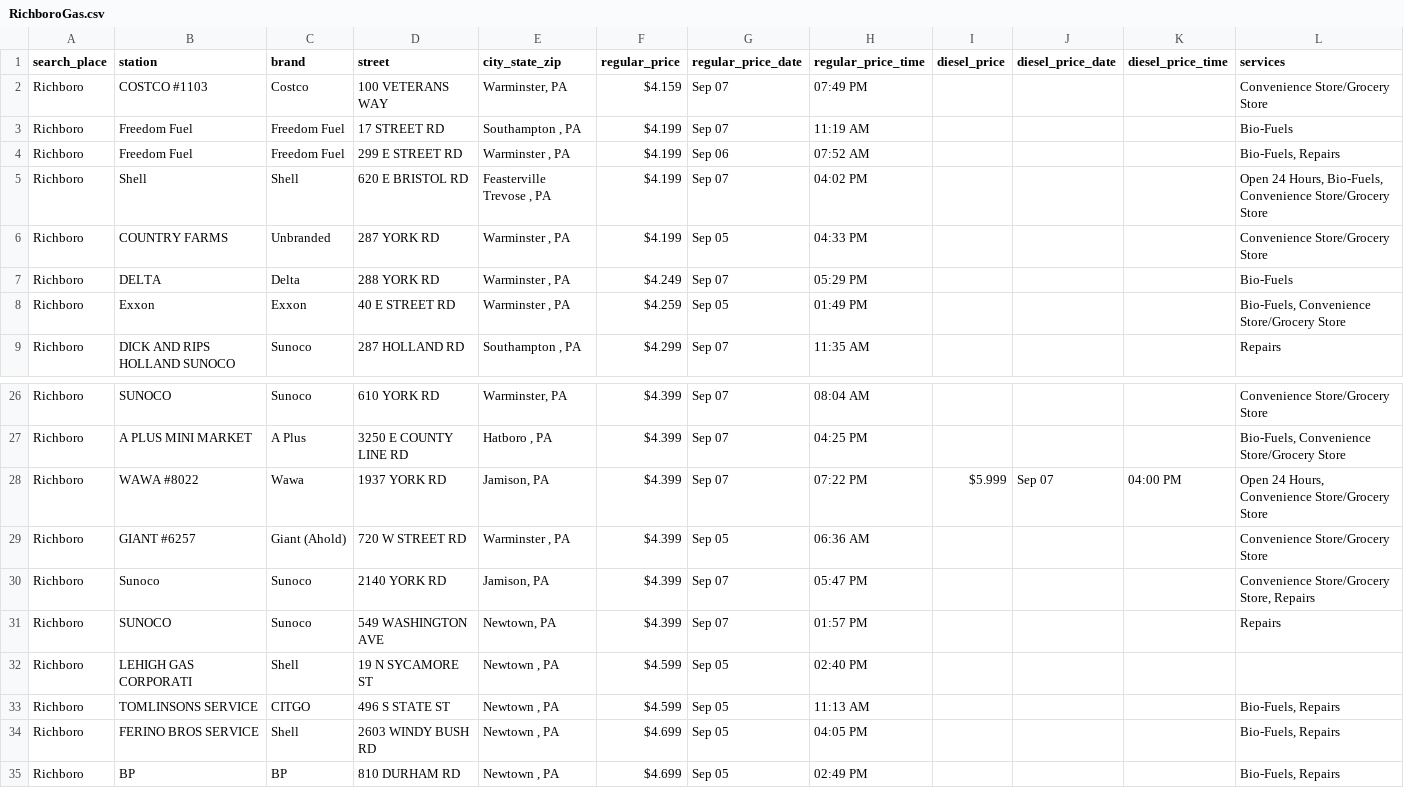
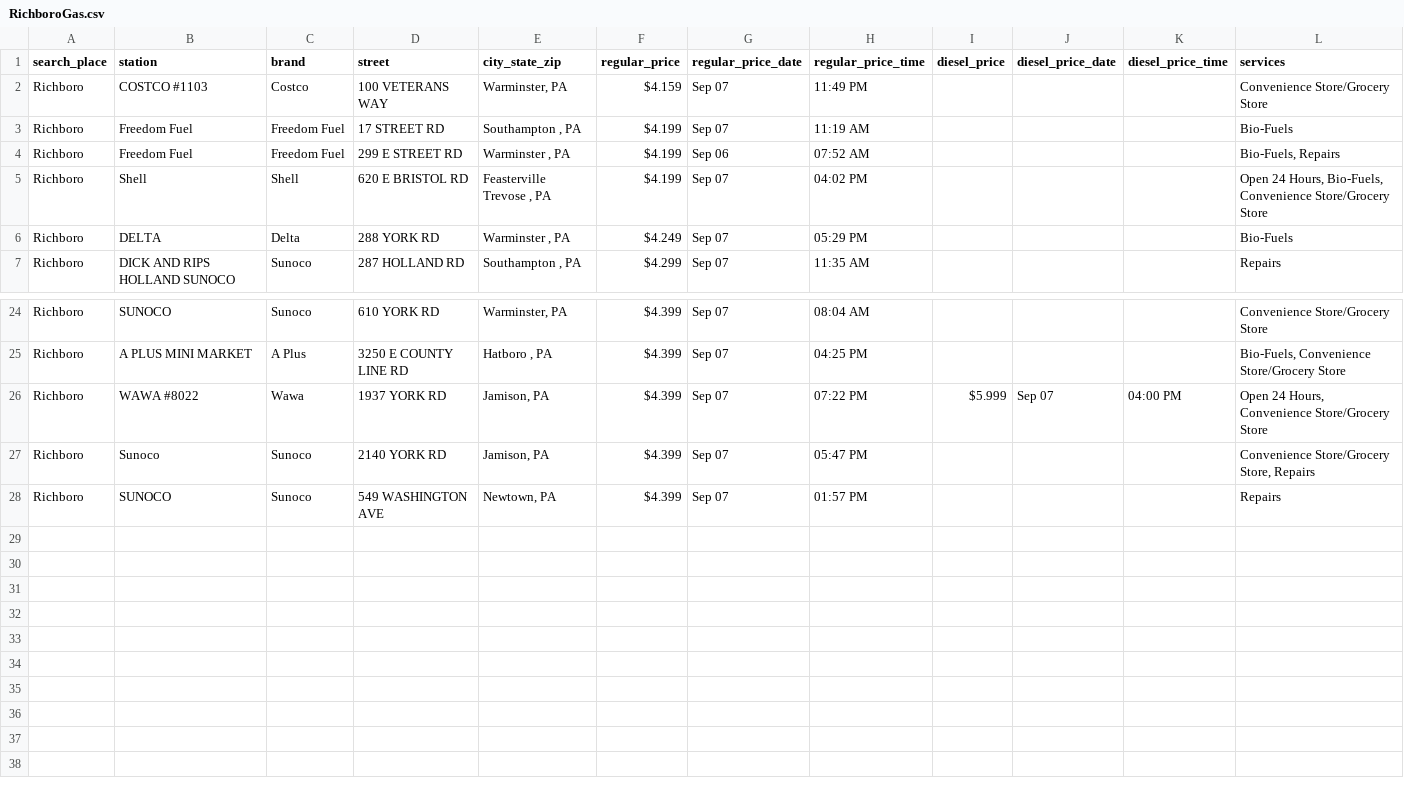
Before and after one commit to CUlleryUSATRepos/BucksGasRepo, a CSV file: BucksGasPrices/RichboroGas.csv, drawn as a sheet; only a part is shown, gaps mark what is left out; the diff covers the shown part only.

Commit message:
Auto update gas prices 2026-09-08 02:01:00

```diff
--- a/BucksGasPrices/RichboroGas.csv
+++ b/BucksGasPrices/RichboroGas.csv
@@ -1,3 +1,3 @@
 search_place,station,brand,street,city_state_zip,regular_price,regular_price_date,regular_price_time,diesel_price,diesel_price_date,diesel_price_time,services
-Richboro,COSTCO #1103,Costco,100 VETERANS WAY,"Warminster, PA",$4.159,Sep 07,07:49 PM,,,,Convenience Store/Grocery Store
+Richboro,COSTCO #1103,Costco,100 VETERANS WAY,"Warminster, PA",$4.159,Sep 07,11:49 PM,,,,Convenience Store/Grocery Store
 Richboro,Freedom Fuel,Freedom Fuel,17 STREET RD,"Southampton , PA",$4.199,Sep 07,11:19 AM,,,,Bio-Fuels
@@ -5,5 +5,3 @@ Richboro,Freedom Fuel,Freedom Fuel,299 E STREET RD,"Warminster , PA",$4.199,Sep
 Richboro,Shell,Shell,620 E BRISTOL RD,"Feasterville Trevose , PA",$4.199,Sep 07,04:02 PM,,,,"Open 24 Hours, Bio-Fuels, Convenience Store/Grocery Store"
-Richboro,COUNTRY FARMS,Unbranded,287 YORK RD,"Warminster , PA",$4.199,Sep 05,04:33 PM,,,,Convenience Store/Grocery Store
 Richboro,DELTA,Delta,288 YORK RD,"Warminster , PA",$4.249,Sep 07,05:29 PM,,,,Bio-Fuels
-Richboro,Exxon,Exxon,40 E STREET RD,"Warminster , PA",$4.259,Sep 05,01:49 PM,,,,"Bio-Fuels, Convenience Store/Grocery Store"
 Richboro,DICK AND RIPS HOLLAND SUNOCO,Sunoco,287 HOLLAND RD,"Southampton , PA",$4.299,Sep 07,11:35 AM,,,,Repairs
@@ -28,8 +26,3 @@ Richboro,A PLUS MINI MARKET,A Plus,3250 E COUNTY LINE RD,"Hatboro , PA",$4.399,S
 Richboro,WAWA #8022,Wawa,1937 YORK RD,"Jamison, PA",$4.399,Sep 07,07:22 PM,$5.999,Sep 07,04:00 PM,"Open 24 Hours, Convenience Store/Grocery Store"
-Richboro,GIANT #6257,Giant (Ahold),720 W STREET RD,"Warminster , PA",$4.399,Sep 05,06:36 AM,,,,Convenience Store/Grocery Store
 Richboro,Sunoco,Sunoco,2140 YORK RD,"Jamison, PA",$4.399,Sep 07,05:47 PM,,,,"Convenience Store/Grocery Store, Repairs"
 Richboro,SUNOCO,Sunoco,549 WASHINGTON AVE,"Newtown, PA",$4.399,Sep 07,01:57 PM,,,,Repairs
-Richboro,LEHIGH GAS CORPORATI,Shell,19 N SYCAMORE ST,"Newtown , PA",$4.599,Sep 05,02:40 PM,,,,
-Richboro,TOMLINSONS SERVICE,CITGO,496 S STATE ST,"Newtown , PA",$4.599,Sep 05,11:13 AM,,,,"Bio-Fuels, Repairs"
-Richboro,FERINO BROS SERVICE,Shell,2603 WINDY BUSH RD,"Newtown , PA",$4.699,Sep 05,04:05 PM,,,,"Bio-Fuels, Repairs"
-Richboro,BP,BP,810 DURHAM RD,"Newtown , PA",$4.699,Sep 05,02:49 PM,,,,"Bio-Fuels, Repairs"
```
Also changed, not shown: 7 edited cells elsewhere in this file, BucksGasPrices/BristolGas.csv, BucksGasPrices/FairlessHillsGas.csv, 55 other files.
